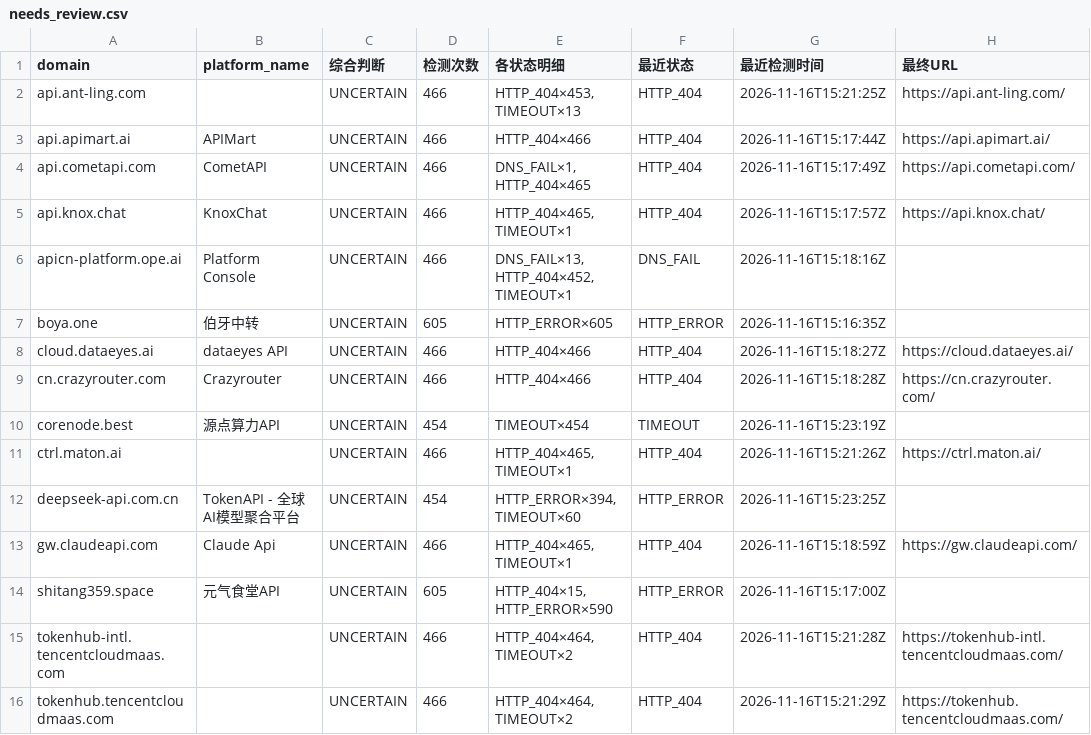
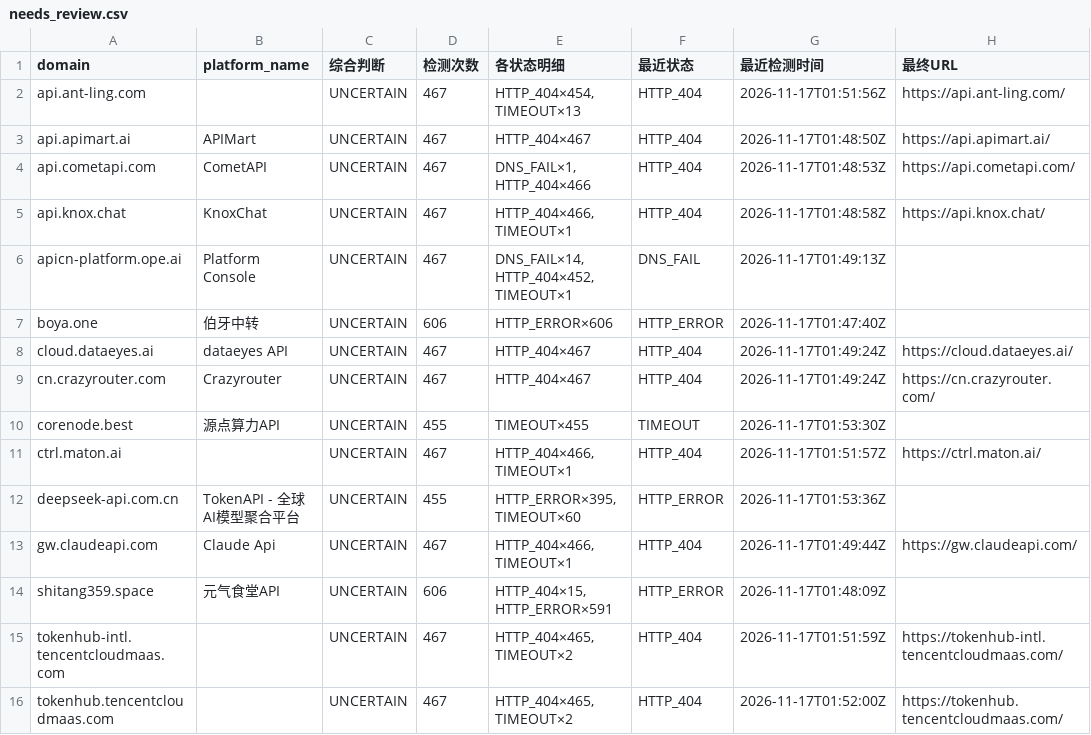
Before and after one commit to BaojuanWang/LLM-APIgateways-monitor, a CSV file: results/needs_review.csv, drawn as a sheet; only a part is shown; the diff names each change by its address in the sheet, - before the commit and + after, or states it on an @@ line.

```diff
--- a/results/needs_review.csv
+++ b/results/needs_review.csv
-D2:D6 (检测次数): 466
+D2:D6 (检测次数): 467
-E2 (各状态明细): HTTP_404×453, TIMEOUT×13
+E2 (各状态明细): HTTP_404×454, TIMEOUT×13
-G2 (最近检测时间): 2026-11-16T15:21:25Z
+G2 (最近检测时间): 2026-11-17T01:51:56Z
-E3 (各状态明细): HTTP_404×466
+E3 (各状态明细): HTTP_404×467
-G3 (最近检测时间): 2026-11-16T15:17:44Z
+G3 (最近检测时间): 2026-11-17T01:48:50Z
-E4 (各状态明细): DNS_FAIL×1, HTTP_404×465
+E4 (各状态明细): DNS_FAIL×1, HTTP_404×466
-G4 (最近检测时间): 2026-11-16T15:17:49Z
+G4 (最近检测时间): 2026-11-17T01:48:53Z
-E5 (各状态明细): HTTP_404×465, TIMEOUT×1
+E5 (各状态明细): HTTP_404×466, TIMEOUT×1
-G5 (最近检测时间): 2026-11-16T15:17:57Z
+G5 (最近检测时间): 2026-11-17T01:48:58Z
-E6 (各状态明细): DNS_FAIL×13, HTTP_404×452, TIMEOUT×1
+E6 (各状态明细): DNS_FAIL×14, HTTP_404×452, TIMEOUT×1
-G6 (最近检测时间): 2026-11-16T15:18:16Z
+G6 (最近检测时间): 2026-11-17T01:49:13Z
-D7 (检测次数): 605
+D7 (检测次数): 606
-E7 (各状态明细): HTTP_ERROR×605
+E7 (各状态明细): HTTP_ERROR×606
-G7 (最近检测时间): 2026-11-16T15:16:35Z
+G7 (最近检测时间): 2026-11-17T01:47:40Z
-D8:D9 (检测次数): 466
+D8:D9 (检测次数): 467
-E8:E9 (各状态明细): HTTP_404×466
+E8:E9 (各状态明细): HTTP_404×467
-G8 (最近检测时间): 2026-11-16T15:18:27Z
+G8 (最近检测时间): 2026-11-17T01:49:24Z
-G9 (最近检测时间): 2026-11-16T15:18:28Z
+G9 (最近检测时间): 2026-11-17T01:49:24Z
-D10 (检测次数): 454
+D10 (检测次数): 455
-E10 (各状态明细): TIMEOUT×454
+E10 (各状态明细): TIMEOUT×455
-G10 (最近检测时间): 2026-11-16T15:23:19Z
+G10 (最近检测时间): 2026-11-17T01:53:30Z
-D11 (检测次数): 466
+D11 (检测次数): 467
-E11 (各状态明细): HTTP_404×465, TIMEOUT×1
+E11 (各状态明细): HTTP_404×466, TIMEOUT×1
-G11 (最近检测时间): 2026-11-16T15:21:26Z
+G11 (最近检测时间): 2026-11-17T01:51:57Z
-D12 (检测次数): 454
+D12 (检测次数): 455
-E12 (各状态明细): HTTP_ERROR×394, TIMEOUT×60
+E12 (各状态明细): HTTP_ERROR×395, TIMEOUT×60
-G12 (最近检测时间): 2026-11-16T15:23:25Z
+G12 (最近检测时间): 2026-11-17T01:53:36Z
-D13 (检测次数): 466
+D13 (检测次数): 467
-E13 (各状态明细): HTTP_404×465, TIMEOUT×1
+E13 (各状态明细): HTTP_404×466, TIMEOUT×1
-G13 (最近检测时间): 2026-11-16T15:18:59Z
+G13 (最近检测时间): 2026-11-17T01:49:44Z
-D14 (检测次数): 605
+D14 (检测次数): 606
-E14 (各状态明细): HTTP_404×15, HTTP_ERROR×590
+E14 (各状态明细): HTTP_404×15, HTTP_ERROR×591
-G14 (最近检测时间): 2026-11-16T15:17:00Z
+G14 (最近检测时间): 2026-11-17T01:48:09Z
-D15:D16 (检测次数): 466
+D15:D16 (检测次数): 467
-E15:E16 (各状态明细): HTTP_404×464, TIMEOUT×2
+E15:E16 (各状态明细): HTTP_404×465, TIMEOUT×2
-G15 (最近检测时间): 2026-11-16T15:21:28Z
+G15 (最近检测时间): 2026-11-17T01:51:59Z
-G16 (最近检测时间): 2026-11-16T15:21:29Z
+G16 (最近检测时间): 2026-11-17T01:52:00Z
```
Also changed, not shown: results/current_needs_review.csv, results/current_status.csv, 4 other files.
